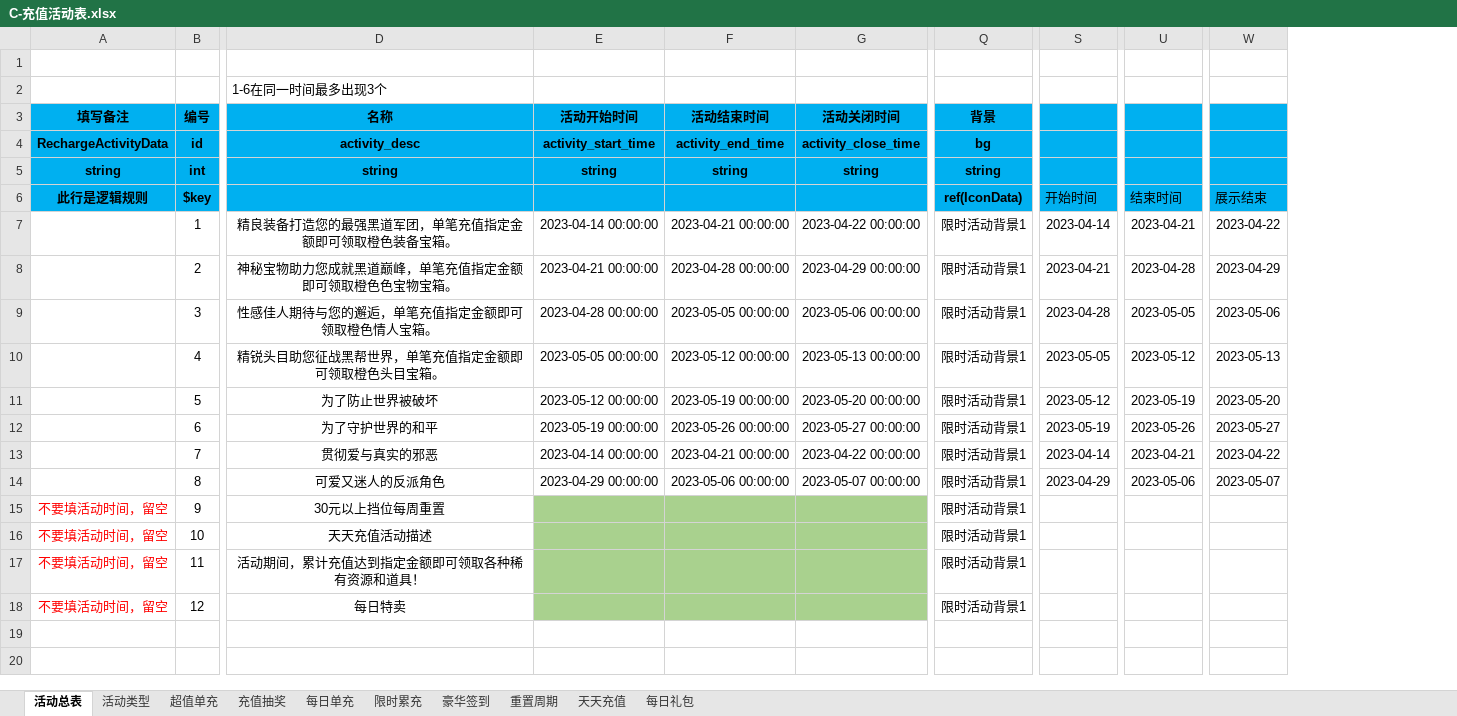
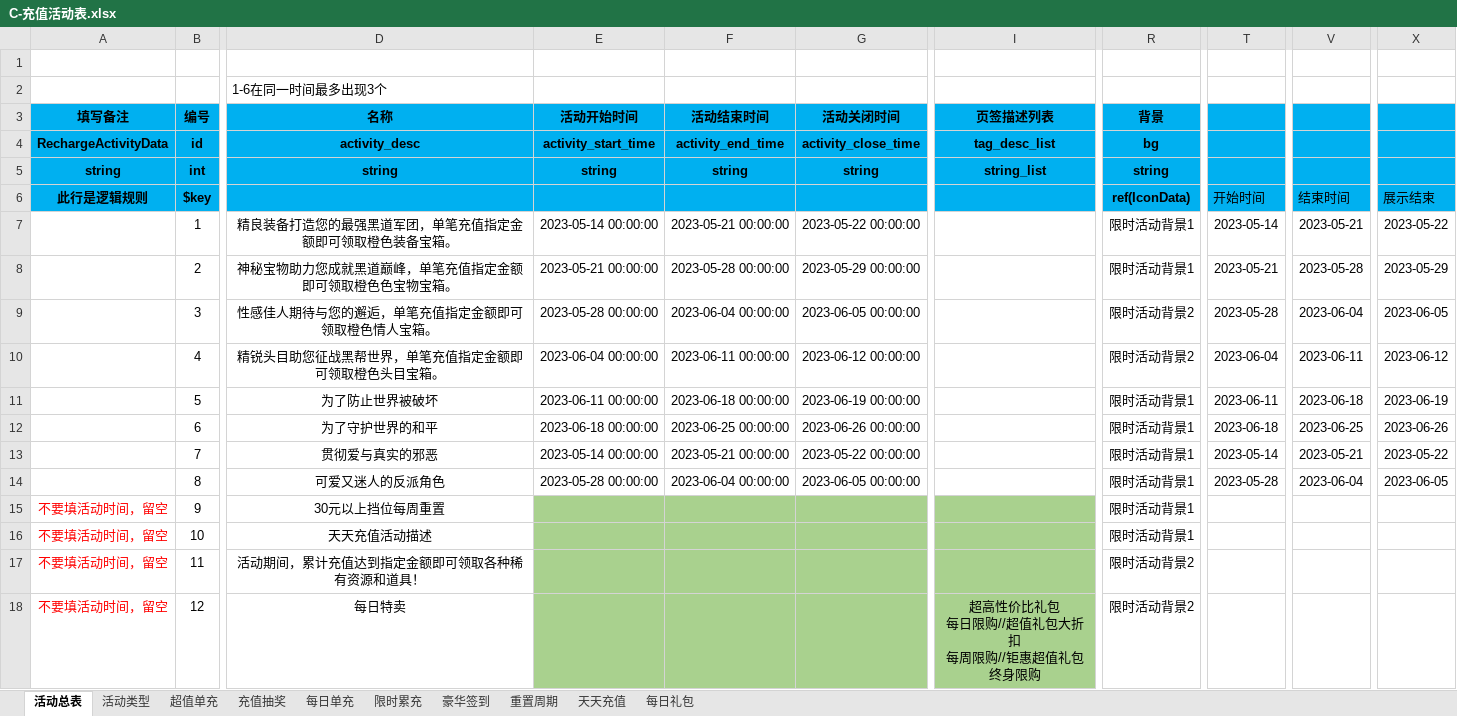
Before and after one commit to zxbigjj/UEserver, an Excel workbook: sharedata/exceldata/excel/all/C-充值活动表.xlsx, sheet 活动总表, drawn as a sheet; only a part is shown, gaps mark what is left out; values as stored, in another font and other column widths than the file's, no borders; removed rows and columns are numbered as before the commit, all else as after; ↵ is a line break in a cell; the diff names each change by its address in the sheet, - before the commit and + after, or states it on an @@ line.

```diff
--- a/sharedata/exceldata/excel/all/C-充值活动表.xlsx (sheet 活动总表)
+++ b/sharedata/exceldata/excel/all/C-充值活动表.xlsx (sheet 活动总表)
+column I (页签描述列表), rows 4-18: tag_desc_list | string_list |  |  |  |  |  |  |  |  |  |  |  |  | 超高性价比礼包 ↵ 每日限购//超值礼包大折扣 ↵ 每周限购//钜惠超值礼包 ↵ 终身限购
-column S, rows 6-14: 开始时间 | 2023-04-14 | 2023-04-21 | 2023-04-28 | 2023-05-05 | 2023-05-12 | 2023-05-19 | 2023-04-14 | 2023-04-29
+column T, rows 6-14: 开始时间 | 2023-05-14 | 2023-05-21 | 2023-05-28 | 2023-06-04 | 2023-06-11 | 2023-06-18 | 2023-05-14 | 2023-05-28
-column U, rows 6-14: 结束时间 | 2023-04-21 | 2023-04-28 | 2023-05-05 | 2023-05-12 | 2023-05-19 | 2023-05-26 | 2023-04-21 | 2023-05-06
+column V, rows 6-14: 结束时间 | 2023-05-21 | 2023-05-28 | 2023-06-04 | 2023-06-11 | 2023-06-18 | 2023-06-25 | 2023-05-21 | 2023-06-04
-column W, rows 6-14: 展示结束 | 2023-04-22 | 2023-04-29 | 2023-05-06 | 2023-05-13 | 2023-05-20 | 2023-05-27 | 2023-04-22 | 2023-05-07
+column X, rows 6-14: 展示结束 | 2023-05-22 | 2023-05-29 | 2023-06-05 | 2023-06-12 | 2023-06-19 | 2023-06-26 | 2023-05-22 | 2023-06-05
-E7 (活动开始时间): 2023-04-14 00:00:00
+E7 (活动开始时间): 2023-05-14 00:00:00
-F7 (活动结束时间): 2023-04-21 00:00:00
+F7 (活动结束时间): 2023-05-21 00:00:00
-G7 (活动关闭时间): 2023-04-22 00:00:00
+G7 (活动关闭时间): 2023-05-22 00:00:00
-E8 (活动开始时间): 2023-04-21 00:00:00
+E8 (活动开始时间): 2023-05-21 00:00:00
-F8 (活动结束时间): 2023-04-28 00:00:00
+F8 (活动结束时间): 2023-05-28 00:00:00
-G8 (活动关闭时间): 2023-04-29 00:00:00
+G8 (活动关闭时间): 2023-05-29 00:00:00
-E9 (活动开始时间): 2023-04-28 00:00:00
+E9 (活动开始时间): 2023-05-28 00:00:00
-F9 (活动结束时间): 2023-05-05 00:00:00
+F9 (活动结束时间): 2023-06-04 00:00:00
-G9 (活动关闭时间): 2023-05-06 00:00:00
+G9 (活动关闭时间): 2023-06-05 00:00:00
-R9:R10 (背景): 限时活动背景1
+R9:R10 (背景): 限时活动背景2
-E10 (活动开始时间): 2023-05-05 00:00:00
+E10 (活动开始时间): 2023-06-04 00:00:00
-F10 (活动结束时间): 2023-05-12 00:00:00
+F10 (活动结束时间): 2023-06-11 00:00:00
-G10 (活动关闭时间): 2023-05-13 00:00:00
+G10 (活动关闭时间): 2023-06-12 00:00:00
-E11 (活动开始时间): 2023-05-12 00:00:00
+E11 (活动开始时间): 2023-06-11 00:00:00
-F11 (活动结束时间): 2023-05-19 00:00:00
+F11 (活动结束时间): 2023-06-18 00:00:00
-G11 (活动关闭时间): 2023-05-20 00:00:00
+G11 (活动关闭时间): 2023-06-19 00:00:00
-E12 (活动开始时间): 2023-05-19 00:00:00
+E12 (活动开始时间): 2023-06-18 00:00:00
-F12 (活动结束时间): 2023-05-26 00:00:00
+F12 (活动结束时间): 2023-06-25 00:00:00
-G12 (活动关闭时间): 2023-05-27 00:00:00
+G12 (活动关闭时间): 2023-06-26 00:00:00
-E13 (活动开始时间): 2023-04-14 00:00:00
+E13 (活动开始时间): 2023-05-14 00:00:00
-F13 (活动结束时间): 2023-04-21 00:00:00
+F13 (活动结束时间): 2023-05-21 00:00:00
-G13 (活动关闭时间): 2023-04-22 00:00:00
+G13 (活动关闭时间): 2023-05-22 00:00:00
-E14 (活动开始时间): 2023-04-29 00:00:00
+E14 (活动开始时间): 2023-05-28 00:00:00
-F14 (活动结束时间): 2023-05-06 00:00:00
+F14 (活动结束时间): 2023-06-04 00:00:00
-G14 (活动关闭时间): 2023-05-07 00:00:00
+G14 (活动关闭时间): 2023-06-05 00:00:00
-R17:R18 (背景): 限时活动背景1
+R17:R18 (背景): 限时活动背景2
```
Also changed, not shown: sheet 每日礼包, sharedata/exceldata/excel/all/D-单位表.xlsx, sharedata/exceldata/excel/all/F-翻译表.xlsx, 13 other files.
